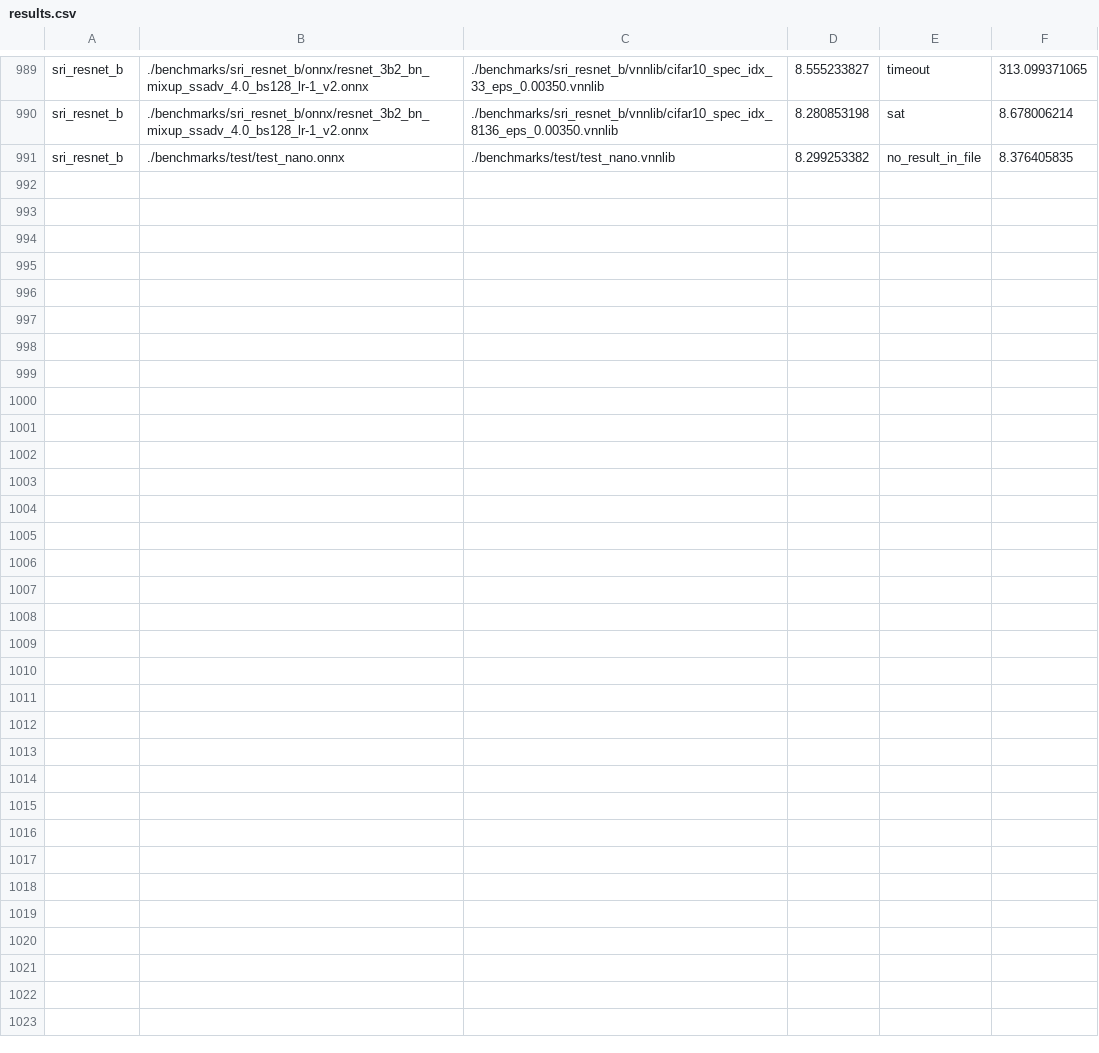
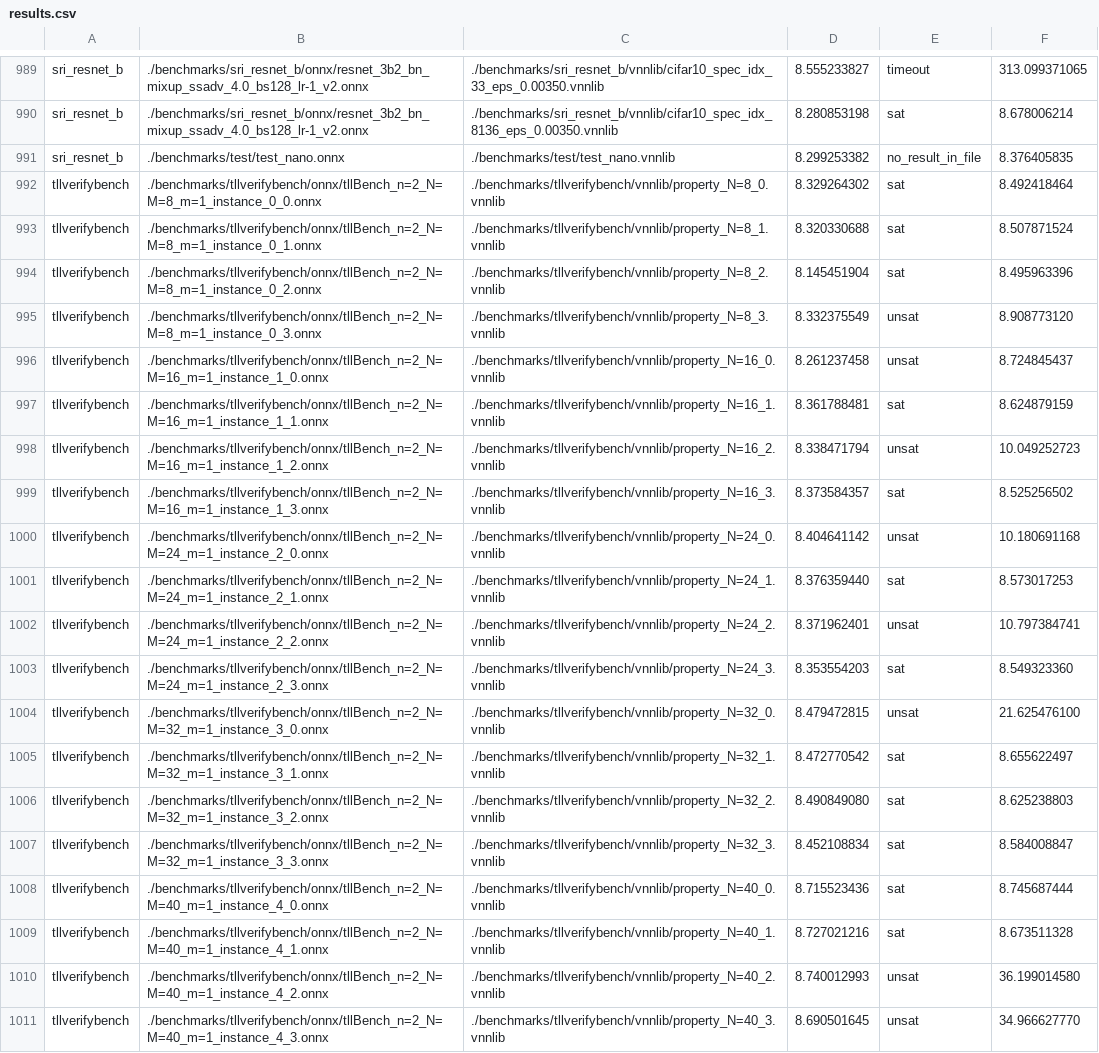
Before and after one commit to ChristopherBrix/vnncomp2022_results, a CSV file: mn_bab/results.csv, drawn as a sheet; only a part is shown, gaps mark what is left out; the diff covers the shown part only; the diff names each change by its address in the sheet, - before the commit and + after, or states it on an @@ line.

Commit message:
Added results for mn_bab on tllverifybench

```diff
--- a/mn_bab/results.csv
+++ b/mn_bab/results.csv
+row 992: tllverifybench | ./benchmarks/tllverifybench/onnx/tllBench_n=2_N=M=8_m=1_instance_0_0.onnx | ./benchmarks/tllverifybench/vnnlib/property_N=8_0.vnnlib | 8.329264302 | sat | 8.492418464
+row 993: tllverifybench | ./benchmarks/tllverifybench/onnx/tllBench_n=2_N=M=8_m=1_instance_0_1.onnx | ./benchmarks/tllverifybench/vnnlib/property_N=8_1.vnnlib | 8.320330688 | sat | 8.507871524
+row 994: tllverifybench | ./benchmarks/tllverifybench/onnx/tllBench_n=2_N=M=8_m=1_instance_0_2.onnx | ./benchmarks/tllverifybench/vnnlib/property_N=8_2.vnnlib | 8.145451904 | sat | 8.495963396
+row 995: tllverifybench | ./benchmarks/tllverifybench/onnx/tllBench_n=2_N=M=8_m=1_instance_0_3.onnx | ./benchmarks/tllverifybench/vnnlib/property_N=8_3.vnnlib | 8.332375549 | unsat | 8.908773120
+row 996: tllverifybench | ./benchmarks/tllverifybench/onnx/tllBench_n=2_N=M=16_m=1_instance_1_0.onnx | ./benchmarks/tllverifybench/vnnlib/property_N=16_0.vnnlib | 8.261237458 | unsat | 8.724845437
+row 997: tllverifybench | ./benchmarks/tllverifybench/onnx/tllBench_n=2_N=M=16_m=1_instance_1_1.onnx | ./benchmarks/tllverifybench/vnnlib/property_N=16_1.vnnlib | 8.361788481 | sat | 8.624879159
+row 998: tllverifybench | ./benchmarks/tllverifybench/onnx/tllBench_n=2_N=M=16_m=1_instance_1_2.onnx | ./benchmarks/tllverifybench/vnnlib/property_N=16_2.vnnlib | 8.338471794 | unsat | 10.049252723
+row 999: tllverifybench | ./benchmarks/tllverifybench/onnx/tllBench_n=2_N=M=16_m=1_instance_1_3.onnx | ./benchmarks/tllverifybench/vnnlib/property_N=16_3.vnnlib | 8.373584357 | sat | 8.525256502
+row 1000: tllverifybench | ./benchmarks/tllverifybench/onnx/tllBench_n=2_N=M=24_m=1_instance_2_0.onnx | ./benchmarks/tllverifybench/vnnlib/property_N=24_0.vnnlib | 8.404641142 | unsat | 10.180691168
+row 1001: tllverifybench | ./benchmarks/tllverifybench/onnx/tllBench_n=2_N=M=24_m=1_instance_2_1.onnx | ./benchmarks/tllverifybench/vnnlib/property_N=24_1.vnnlib | 8.376359440 | sat | 8.573017253
+row 1002: tllverifybench | ./benchmarks/tllverifybench/onnx/tllBench_n=2_N=M=24_m=1_instance_2_2.onnx | ./benchmarks/tllverifybench/vnnlib/property_N=24_2.vnnlib | 8.371962401 | unsat | 10.797384741
+row 1003: tllverifybench | ./benchmarks/tllverifybench/onnx/tllBench_n=2_N=M=24_m=1_instance_2_3.onnx | ./benchmarks/tllverifybench/vnnlib/property_N=24_3.vnnlib | 8.353554203 | sat | 8.549323360
+row 1004: tllverifybench | ./benchmarks/tllverifybench/onnx/tllBench_n=2_N=M=32_m=1_instance_3_0.onnx | ./benchmarks/tllverifybench/vnnlib/property_N=32_0.vnnlib | 8.479472815 | unsat | 21.625476100
+row 1005: tllverifybench | ./benchmarks/tllverifybench/onnx/tllBench_n=2_N=M=32_m=1_instance_3_1.onnx | ./benchmarks/tllverifybench/vnnlib/property_N=32_1.vnnlib | 8.472770542 | sat | 8.655622497
+row 1006: tllverifybench | ./benchmarks/tllverifybench/onnx/tllBench_n=2_N=M=32_m=1_instance_3_2.onnx | ./benchmarks/tllverifybench/vnnlib/property_N=32_2.vnnlib | 8.490849080 | sat | 8.625238803
+row 1007: tllverifybench | ./benchmarks/tllverifybench/onnx/tllBench_n=2_N=M=32_m=1_instance_3_3.onnx | ./benchmarks/tllverifybench/vnnlib/property_N=32_3.vnnlib | 8.452108834 | sat | 8.584008847
+row 1008: tllverifybench | ./benchmarks/tllverifybench/onnx/tllBench_n=2_N=M=40_m=1_instance_4_0.onnx | ./benchmarks/tllverifybench/vnnlib/property_N=40_0.vnnlib | 8.715523436 | sat | 8.745687444
+row 1009: tllverifybench | ./benchmarks/tllverifybench/onnx/tllBench_n=2_N=M=40_m=1_instance_4_1.onnx | ./benchmarks/tllverifybench/vnnlib/property_N=40_1.vnnlib | 8.727021216 | sat | 8.673511328
+row 1010: tllverifybench | ./benchmarks/tllverifybench/onnx/tllBench_n=2_N=M=40_m=1_instance_4_2.onnx | ./benchmarks/tllverifybench/vnnlib/property_N=40_2.vnnlib | 8.740012993 | unsat | 36.199014580
+row 1011: tllverifybench | ./benchmarks/tllverifybench/onnx/tllBench_n=2_N=M=40_m=1_instance_4_3.onnx | ./benchmarks/tllverifybench/vnnlib/property_N=40_3.vnnlib | 8.690501645 | unsat | 34.966627770
```
Also changed, not shown: 13 added rows elsewhere in this file, 23 other files.
